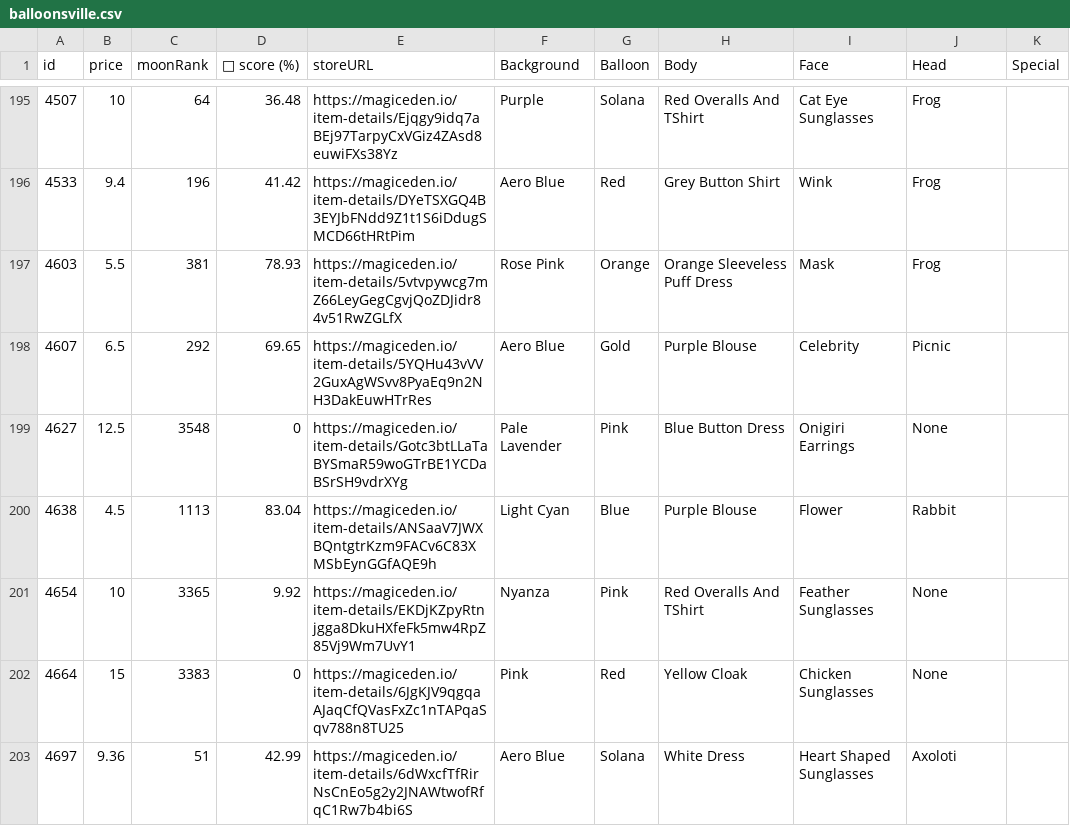
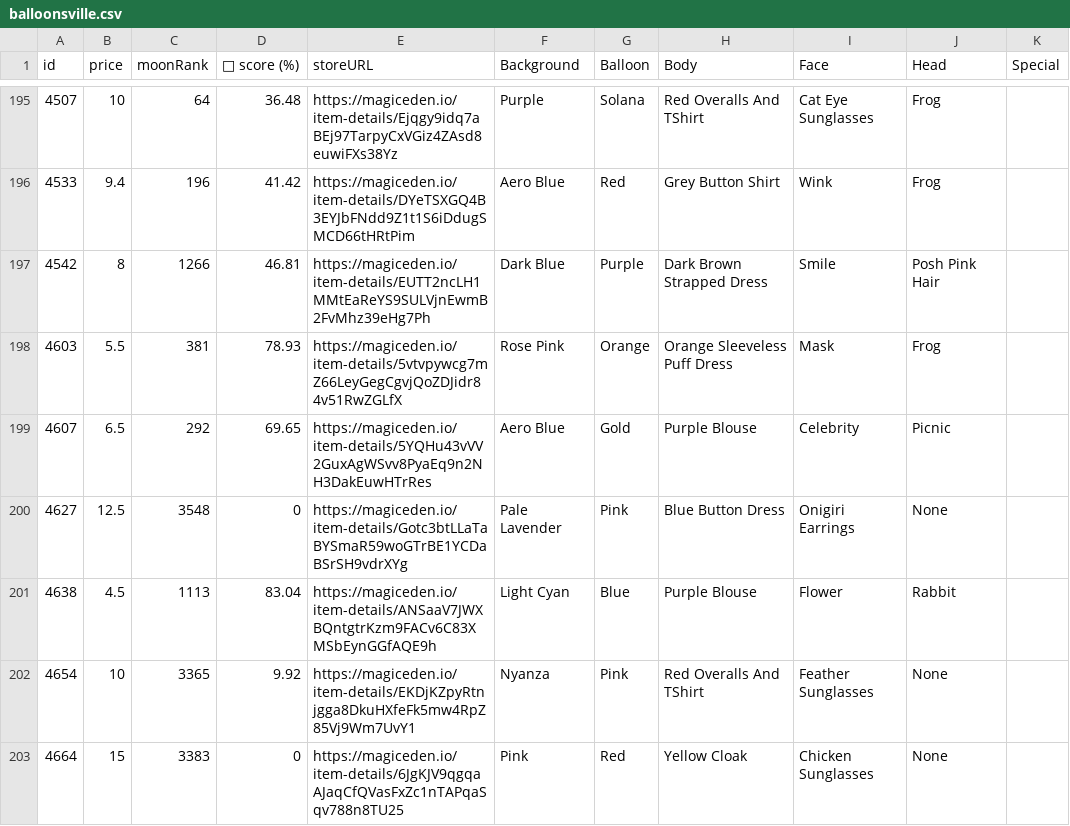
Before and after one commit to lsamoht/sol-nft-monitor, a CSV file: balloonsville.csv, drawn as a sheet; only a part is shown, gaps mark what is left out; the shorter side is filled out with more unchanged rows; the diff names each change by its address in the sheet, - before the commit and + after, or states it on an @@ line.

Commit message:
Flat: latest data (2022-04-08T15:46:22.164Z) {   "date": "2022-04-08T15:46:22.164Z",   "files": [     {       "name": "rude_golems.csv",       "deltaBytes": 628,       "source": "https://reqbin.com/echo/get/json"     },     {       "name": "sea_shanties.csv",       "deltaBytes": 0,       "source": "https://reqbin.com/echo/get/json"     },     {       "name": "balloonsville.csv",       "deltaBytes": 382,       "source": "https://reqbin.com/echo/get/json"     },     {       "name": "balloonsville.csv",       "deltaBytes": 382,       "source": "https://qzlsklfacc.medianetwork.cloud/get_nft?collection=balloonsville&page=0&limit=100&order=price-ASC&fits=any&trait=&search=&min=0&max=0&listed=true&ownedby=&attrib_count=&bid=all"     },     {       "name": "zilla_vs_kong.csv",       "deltaBytes": 0,       "source": "https://reqbin.com/echo/get/json"     }   ] }

```diff
--- a/balloonsville.csv
+++ b/balloonsville.csv
+row 197: 4542 | 8 | 1266 | 46.81 | https://magiceden.io/item-details/EUTT2ncLH1MMtEaReYS9SULVjnEwmB2FvMhz39eHg7Ph | Dark Blue | Purple | Dark Brown Strapped Dress | Smile | Posh Pink Hair
```
Also changed, not shown: rude_golems.csv.
